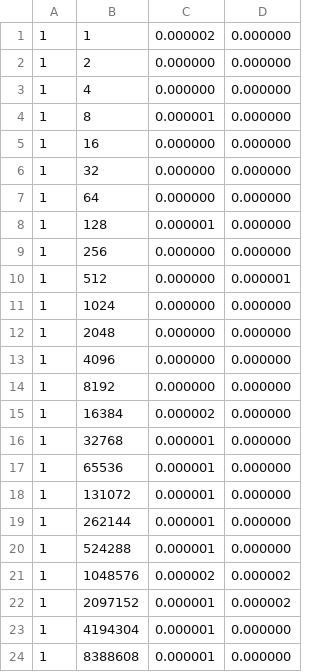
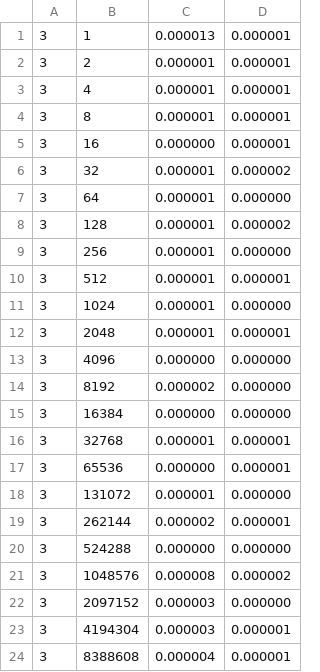
Before and after one commit to Adarsh-Rajesh-gitHub/Memory-Allocater, a CSV file: libtdmm/data.csv, drawn as a sheet.

Commit message:
data collection and tests written

```diff
--- a/libtdmm/data.csv
+++ b/libtdmm/data.csv
@@ -1,24 +1,24 @@
-1, 1, 0.000002, 0.000000
-1, 2, 0.000000, 0.000000
-1, 4, 0.000000, 0.000000
-1, 8, 0.000001, 0.000000
-1, 16, 0.000000, 0.000000
-1, 32, 0.000000, 0.000000
-1, 64, 0.000000, 0.000000
-1, 128, 0.000001, 0.000000
-1, 256, 0.000000, 0.000000
-1, 512, 0.000000, 0.000001
-1, 1024, 0.000000, 0.000000
-1, 2048, 0.000000, 0.000000
-1, 4096, 0.000000, 0.000000
-1, 8192, 0.000000, 0.000000
-1, 16384, 0.000002, 0.000000
-1, 32768, 0.000001, 0.000000
-1, 65536, 0.000001, 0.000000
-1, 131072, 0.000001, 0.000000
-1, 262144, 0.000001, 0.000000
-1, 524288, 0.000001, 0.000000
-1, 1048576, 0.000002, 0.000002
-1, 2097152, 0.000001, 0.000002
-1, 4194304, 0.000001, 0.000000
-1, 8388608, 0.000001, 0.000000
+3, 1, 0.000013, 0.000001
+3, 2, 0.000001, 0.000001
+3, 4, 0.000001, 0.000001
+3, 8, 0.000001, 0.000001
+3, 16, 0.000000, 0.000001
+3, 32, 0.000001, 0.000002
+3, 64, 0.000001, 0.000000
+3, 128, 0.000001, 0.000002
+3, 256, 0.000001, 0.000000
+3, 512, 0.000001, 0.000001
+3, 1024, 0.000001, 0.000000
+3, 2048, 0.000001, 0.000001
+3, 4096, 0.000000, 0.000000
+3, 8192, 0.000002, 0.000000
+3, 16384, 0.000000, 0.000000
+3, 32768, 0.000001, 0.000001
+3, 65536, 0.000000, 0.000001
+3, 131072, 0.000001, 0.000000
+3, 262144, 0.000002, 0.000001
+3, 524288, 0.000000, 0.000000
+3, 1048576, 0.000008, 0.000002
+3, 2097152, 0.000003, 0.000000
+3, 4194304, 0.000003, 0.000001
+3, 8388608, 0.000004, 0.000001
```
Also changed, not shown: libtdmm/data1.csv, libtdmm/data2.csv, 11 other files.
